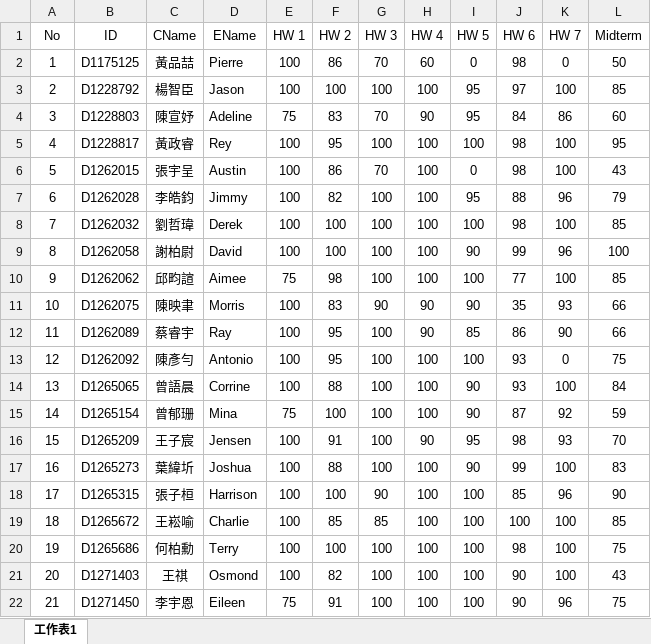
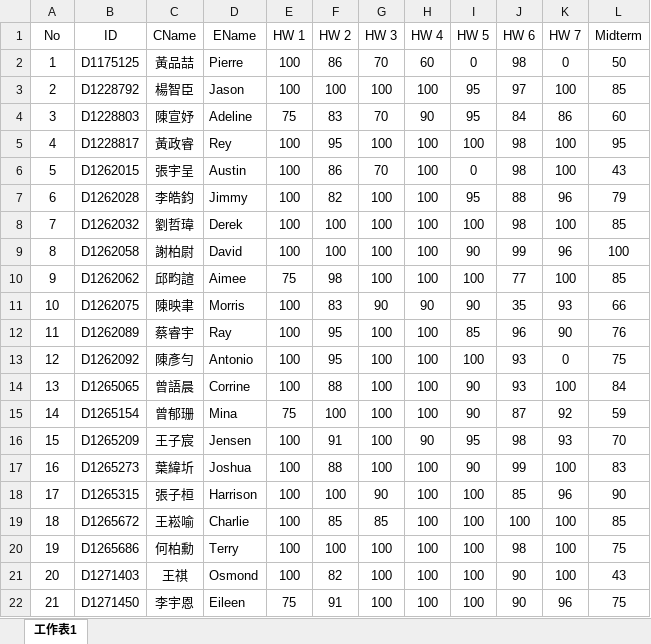
Before and after one commit to jack41402/FCU, an Excel workbook: 112-2/INTRODUCTION TO MATLAB PROGRAMMING/assignment_midterm_grade.xlsx, sheet 工作表1, drawn as a sheet; values as stored, in another font and other column widths than the file's, no borders; the diff names each change by its address in the sheet, - before the commit and + after, or states it on an @@ line.

```diff
--- a/112-2/INTRODUCTION TO MATLAB PROGRAMMING/assignment_midterm_grade.xlsx (sheet 工作表1)
+++ b/112-2/INTRODUCTION TO MATLAB PROGRAMMING/assignment_midterm_grade.xlsx (sheet 工作表1)
-H12 (HW 4): 90
+H12 (HW 4): 100
-J12 (HW 6): 86
+J12 (HW 6): 96
-L12 (Midterm): 66
+L12 (Midterm): 76
```
Also changed, not shown: 112-2/ELECTRICAL ENGINEERING FUNDAMENTALS II/Lab/Lab 10/Lab 10.xlsx, 25 other files.
